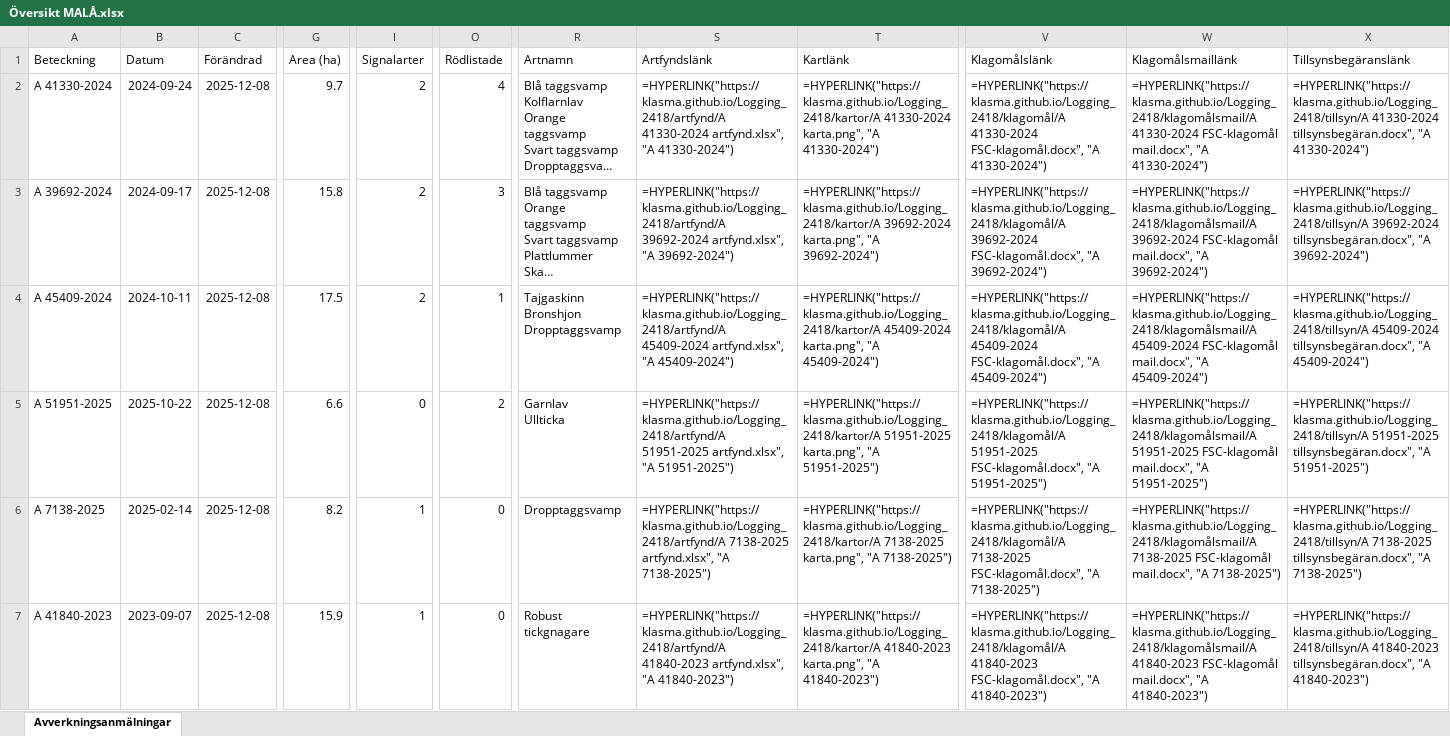
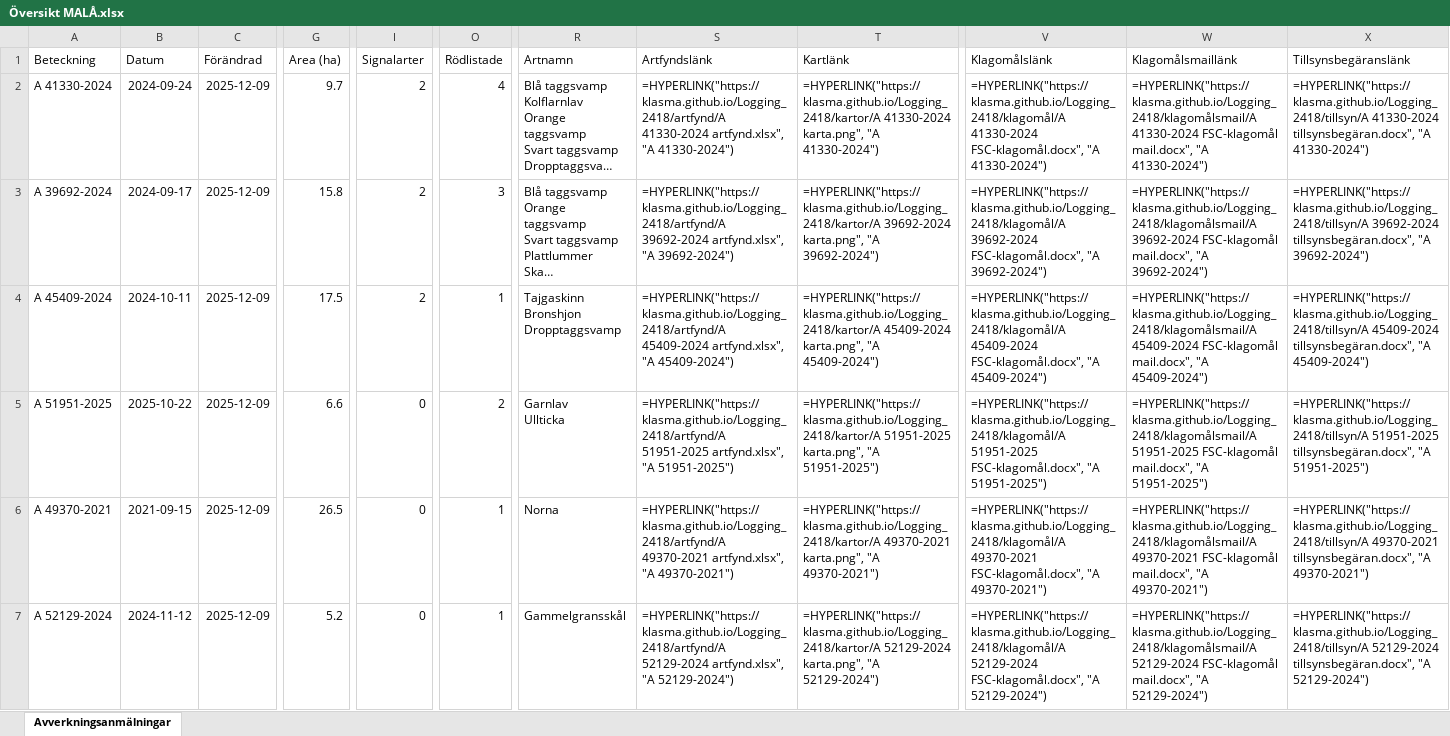
Before and after one commit to klasma/Logging_2418, an Excel workbook: Översikt MALÅ.xlsx, sheet Avverkningsanmälningar, drawn as a sheet; only a part is shown, gaps mark what is left out; long unchanged cells end in …; values as stored, in another font and other column widths than the file's, no borders; formulas without a stored value are shown as written; the diff covers the shown part only; the diff names each change by its address in the sheet, - before the commit and + after, or states it on an @@ line.

```diff
--- a/Översikt MALÅ.xlsx (sheet Avverkningsanmälningar)
+++ b/Översikt MALÅ.xlsx (sheet Avverkningsanmälningar)
-C2:C7 (Förändrad): 2025-12-08
+C2:C7 (Förändrad): 2025-12-09
-A6 (Beteckning): A 7138-2025
+A6 (Beteckning): A 49370-2021
-B6 (Datum): 2025-02-14
+B6 (Datum): 2021-09-15
-G6 (Area (ha)): 8.2
+G6 (Area (ha)): 26.5
-I6:I7 (Signalarter): 1
+I6:I7 (Signalarter): 0
-O6:O7 (Rödlistade): 0
+O6:O7 (Rödlistade): 1
-R6 (Artnamn): Dropptaggsvamp
+R6 (Artnamn): Norna
-S6 (Artfyndslänk): =HYPERLINK("https://klasma.github.io/Logging_2418/artfynd/A 7138-2025 artfynd.xlsx", "A 7138-2025")
+S6 (Artfyndslänk): =HYPERLINK("https://klasma.github.io/Logging_2418/artfynd/A 49370-2021 artfynd.xlsx", "A 49370-2021")
-T6 (Kartlänk): =HYPERLINK("https://klasma.github.io/Logging_2418/kartor/A 7138-2025 karta.png", "A 7138-2025")
+T6 (Kartlänk): =HYPERLINK("https://klasma.github.io/Logging_2418/kartor/A 49370-2021 karta.png", "A 49370-2021")
-V6 (Klagomålslänk): =HYPERLINK("https://klasma.github.io/Logging_2418/klagomål/A 7138-2025 FSC-klagomål.docx", "A 7138-2025")
+V6 (Klagomålslänk): =HYPERLINK("https://klasma.github.io/Logging_2418/klagomål/A 49370-2021 FSC-klagomål.docx", "A 49370-2021")
-W6 (Klagomålsmaillänk): =HYPERLINK("https://klasma.github.io/Logging_2418/klagomålsmail/A 7138-2025 FSC-klagomål mail.docx", "A 7138-2025")
+W6 (Klagomålsmaillänk): =HYPERLINK("https://klasma.github.io/Logging_2418/klagomålsmail/A 49370-2021 FSC-klagomål mail.docx", "A 49370-2021")
-X6 (Tillsynsbegäranslänk): =HYPERLINK("https://klasma.github.io/Logging_2418/tillsyn/A 7138-2025 tillsynsbegäran.docx", "A 7138-2025")
+X6 (Tillsynsbegäranslänk): =HYPERLINK("https://klasma.github.io/Logging_2418/tillsyn/A 49370-2021 tillsynsbegäran.docx", "A 49370-2021")
-A7 (Beteckning): A 41840-2023
+A7 (Beteckning): A 52129-2024
-B7 (Datum): 2023-09-07
+B7 (Datum): 2024-11-12
-G7 (Area (ha)): 15.9
+G7 (Area (ha)): 5.2
-R7 (Artnamn): Robust tickgnagare
+R7 (Artnamn): Gammelgransskål
-S7 (Artfyndslänk): =HYPERLINK("https://klasma.github.io/Logging_2418/artfynd/A 41840-2023 artfynd.xlsx", "A 41840-2023")
+S7 (Artfyndslänk): =HYPERLINK("https://klasma.github.io/Logging_2418/artfynd/A 52129-2024 artfynd.xlsx", "A 52129-2024")
-T7 (Kartlänk): =HYPERLINK("https://klasma.github.io/Logging_2418/kartor/A 41840-2023 karta.png", "A 41840-2023")
+T7 (Kartlänk): =HYPERLINK("https://klasma.github.io/Logging_2418/kartor/A 52129-2024 karta.png", "A 52129-2024")
-V7 (Klagomålslänk): =HYPERLINK("https://klasma.github.io/Logging_2418/klagomål/A 41840-2023 FSC-klagomål.docx", "A 41840-2023")
+V7 (Klagomålslänk): =HYPERLINK("https://klasma.github.io/Logging_2418/klagomål/A 52129-2024 FSC-klagomål.docx", "A 52129-2024")
-W7 (Klagomålsmaillänk): =HYPERLINK("https://klasma.github.io/Logging_2418/klagomålsmail/A 41840-2023 FSC-klagomål mail.docx", "A 41840-2023")
+W7 (Klagomålsmaillänk): =HYPERLINK("https://klasma.github.io/Logging_2418/klagomålsmail/A 52129-2024 FSC-klagomål mail.docx", "A 52129-2024")
-X7 (Tillsynsbegäranslänk): =HYPERLINK("https://klasma.github.io/Logging_2418/tillsyn/A 41840-2023 tillsynsbegäran.docx", "A 41840-2023")
+X7 (Tillsynsbegäranslänk): =HYPERLINK("https://klasma.github.io/Logging_2418/tillsyn/A 52129-2024 tillsynsbegäran.docx", "A 52129-2024")
```
Also changed, not shown: 1766 edited cells elsewhere in this sheet, artfynd/A 41330-2024 artfynd.xlsx, artfynd/A 41840-2023 artfynd.xlsx, 54 other files.
